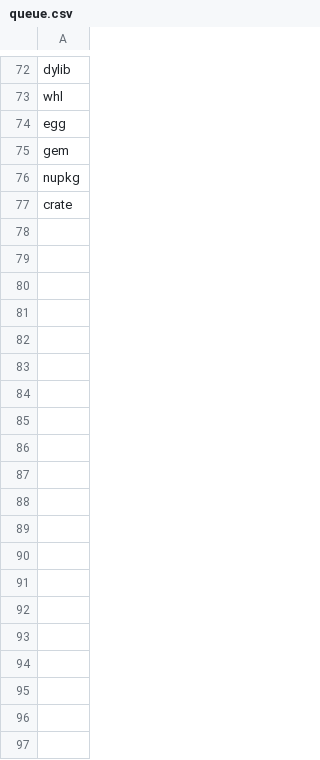
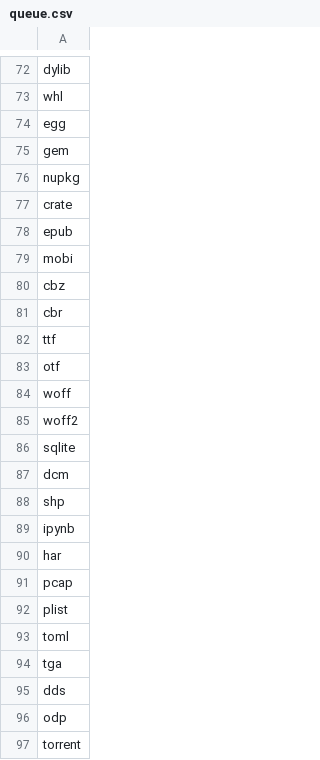
Before and after one commit to bannawandoor27/omni-opener, a CSV file: agent/queue.csv, drawn as a sheet; only a part is shown, gaps mark what is left out; the diff names each change by its address in the sheet, - before the commit and + after, or states it on an @@ line.

Commit message:
chore: auto-discover 20 new formats to build [automated]

```diff
--- a/agent/queue.csv
+++ b/agent/queue.csv
+row 78: epub
+row 79: mobi
+row 80: cbz
+row 81: cbr
+row 82: ttf
+row 83: otf
+row 84: woff
+row 85: woff2
+row 86: sqlite
+row 87: dcm
+row 88: shp
+row 89: ipynb
+row 90: har
+row 91: pcap
+row 92: plist
+row 93: toml
+row 94: tga
+row 95: dds
+row 96: odp
+row 97: torrent
```
